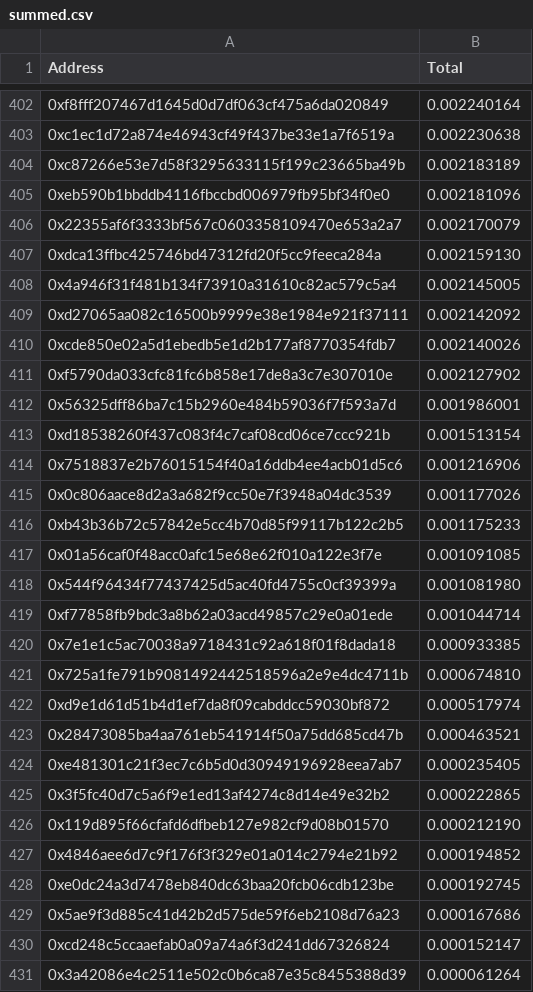
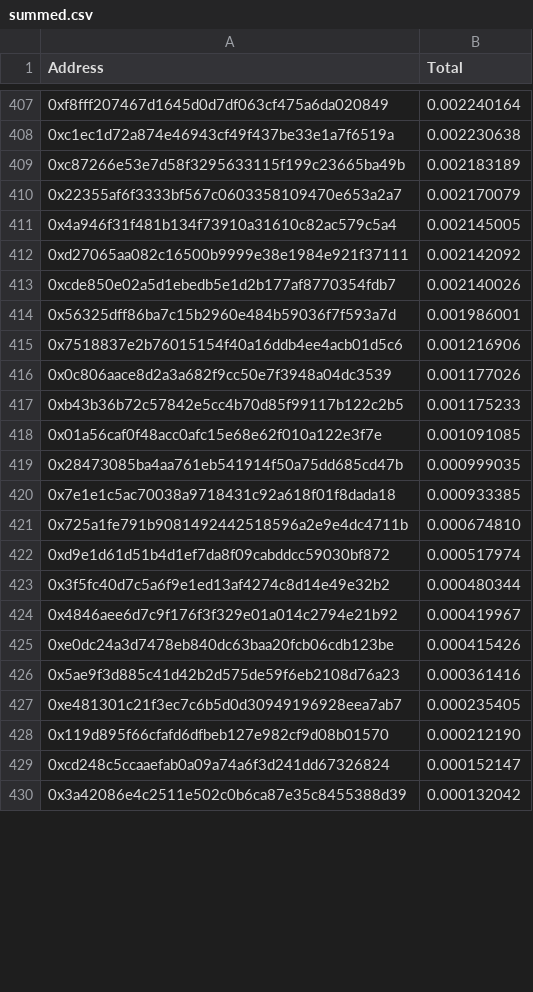
Before and after one commit to reflexer-labs/geb-bigquery-scripts, a CSV file: distributions/distribution-18/summed.csv, drawn as a sheet; only a part is shown, gaps mark what is left out; the diff covers the shown part only.

```diff
--- a/distributions/distribution-18/summed.csv
+++ b/distributions/distribution-18/summed.csv
@@ -404,5 +409,3 @@ Address,Total
 0xc87266e53e7d58f3295633115f199c23665ba49b,0.002183189
-0xeb590b1bbddb4116fbccbd006979fb95bf34f0e0,0.002181096
 0x22355af6f3333bf567c0603358109470e653a2a7,0.002170079
-0xdca13ffbc425746bd47312fd20f5cc9feeca284a,0.002159130
 0x4a946f31f481b134f73910a31610c82ac579c5a4,0.002145005
@@ -410,5 +413,3 @@ Address,Total
 0xcde850e02a5d1ebedb5e1d2b177af8770354fdb7,0.002140026
-0xf5790da033cfc81fc6b858e17de8a3c7e307010e,0.002127902
 0x56325dff86ba7c15b2960e484b59036f7f593a7d,0.001986001
-0xd18538260f437c083f4c7caf08cd06ce7ccc921b,0.001513154
 0x7518837e2b76015154f40a16ddb4ee4acb01d5c6,0.001216906
@@ -417,4 +418,3 @@ Address,Total
 0x01a56caf0f48acc0afc15e68e62f010a122e3f7e,0.001091085
-0x544f96434f77437425d5ac40fd4755c0cf39399a,0.001081980
-0xf77858fb9bdc3a8b62a03acd49857c29e0a01ede,0.001044714
+0x28473085ba4aa761eb541914f50a75dd685cd47b,0.000999035
 0x7e1e1c5ac70038a9718431c92a618f01f8dada18,0.000933385
@@ -422,10 +422,9 @@ Address,Total
 0xd9e1d61d51b4d1ef7da8f09cabddcc59030bf872,0.000517974
-0x28473085ba4aa761eb541914f50a75dd685cd47b,0.000463521
+0x3f5fc40d7c5a6f9e1ed13af4274c8d14e49e32b2,0.000480344
+0x4846aee6d7c9f176f3f329e01a014c2794e21b92,0.000419967
+0xe0dc24a3d7478eb840dc63baa20fcb06cdb123be,0.000415426
+0x5ae9f3d885c41d42b2d575de59f6eb2108d76a23,0.000361416
 0xe481301c21f3ec7c6b5d0d30949196928eea7ab7,0.000235405
-0x3f5fc40d7c5a6f9e1ed13af4274c8d14e49e32b2,0.000222865
 0x119d895f66cfafd6dfbeb127e982cf9d08b01570,0.000212190
-0x4846aee6d7c9f176f3f329e01a014c2794e21b92,0.000194852
-0xe0dc24a3d7478eb840dc63baa20fcb06cdb123be,0.000192745
-0x5ae9f3d885c41d42b2d575de59f6eb2108d76a23,0.000167686
 0xcd248c5ccaaefab0a09a74a6f3d241dd67326824,0.000152147
-0x3a42086e4c2511e502c0b6ca87e35c8455388d39,0.000061264
+0x3a42086e4c2511e502c0b6ca87e35c8455388d39,0.000132042
```
Also changed, not shown: 35 added rows, 30 removed rows, 6 moved rows and 5 edited cells elsewhere in this file, distributions/distribution-18/per_campaign.csv, distributions/distribution-18/query-results/curve.csv, 1 other file.
